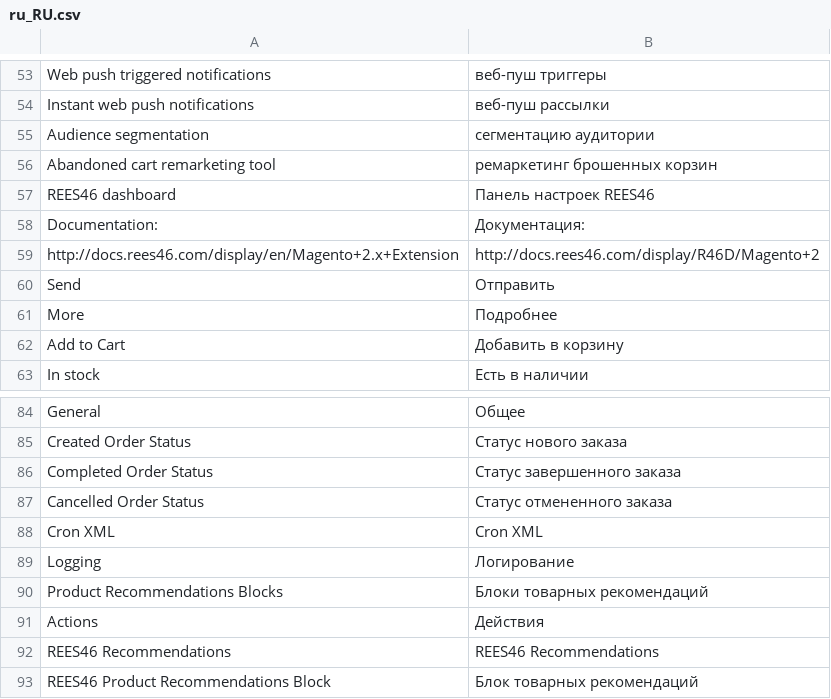
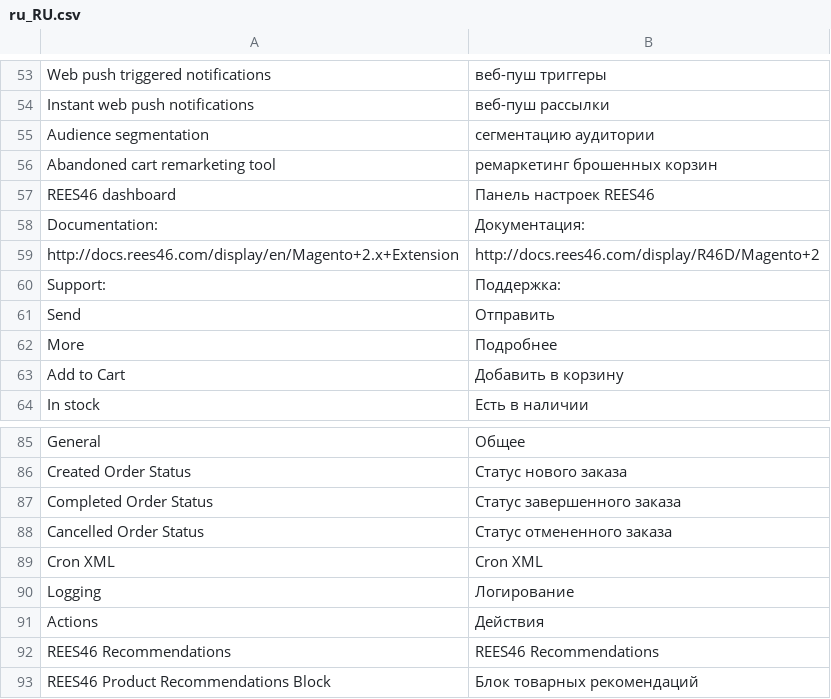
Before and after one commit to rees46/magento2, a CSV file: upload/app/code/Rees46/Personalization/i18n/ru_RU.csv, drawn as a sheet; only a part is shown, gaps mark what is left out; removed rows and columns are numbered as before the commit, all else as after; the diff names each change by its address in the sheet, - before the commit and + after, or states it on an @@ line.

```diff
--- a/upload/app/code/Rees46/Personalization/i18n/ru_RU.csv
+++ b/upload/app/code/Rees46/Personalization/i18n/ru_RU.csv
+row 60: Support: | Поддержка:
-row 90: Product Recommendations Blocks | Блоки товарных рекомендаций
```
Also changed, not shown: upload/app/code/Rees46/Personalization/i18n/en_US.csv, upload/app/code/Rees46/Personalization/i18n/es_ES.csv, 19 other files.
